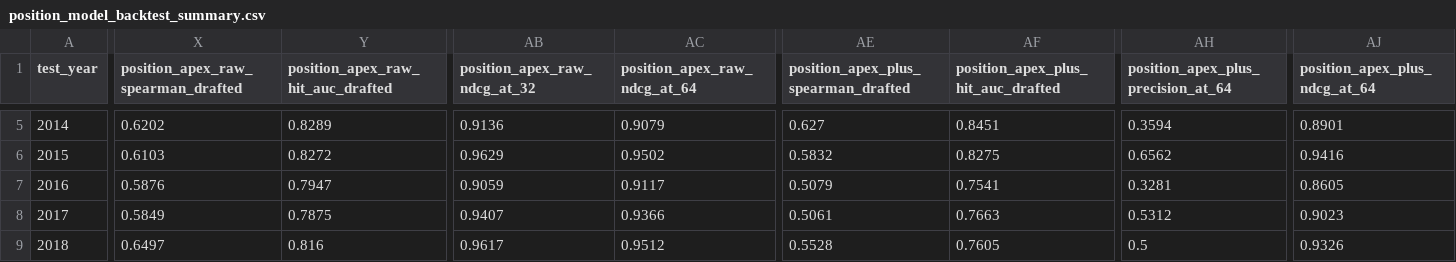
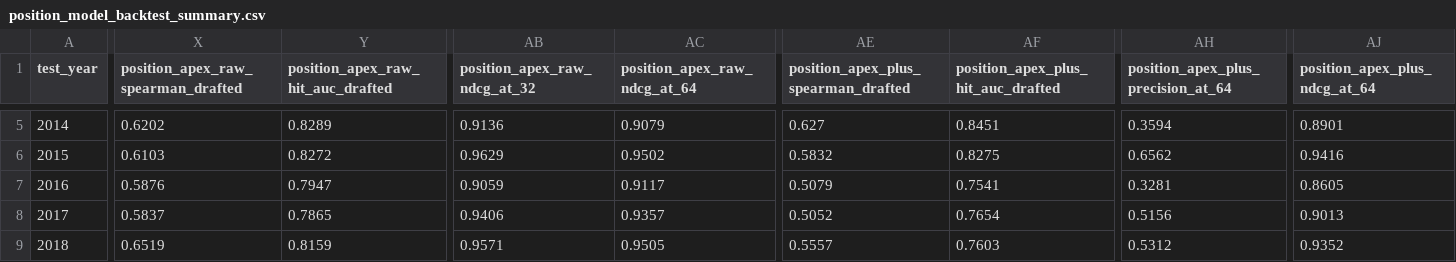
Before and after one commit to SeanPullins/NFLModel, a CSV file: reports/receiving_experiment/position_model_backtest_summary.csv, drawn as a sheet; only a part is shown, gaps mark what is left out; the diff covers the shown part only; the diff names each change by its address in the sheet, - before the commit and + after, or states it on an @@ line.

```diff
--- a/reports/receiving_experiment/position_model_backtest_summary.csv
+++ b/reports/receiving_experiment/position_model_backtest_summary.csv
-X8: 0.5849
+X8: 0.5837
-Y8: 0.7875
+Y8: 0.7865
-AB8 (position_apex_raw_ndcg_at_32): 0.9407
+AB8 (position_apex_raw_ndcg_at_32): 0.9406
-AC8 (position_apex_raw_ndcg_at_64): 0.9366
+AC8 (position_apex_raw_ndcg_at_64): 0.9357
-AE8: 0.5061
+AE8: 0.5052
-AF8: 0.7663
+AF8: 0.7654
-AH8: 0.5312
+AH8: 0.5156
-AJ8 (position_apex_plus_ndcg_at_64): 0.9023
+AJ8 (position_apex_plus_ndcg_at_64): 0.9013
-X9: 0.6497
+X9: 0.6519
-Y9: 0.816
+Y9: 0.8159
-AB9 (position_apex_raw_ndcg_at_32): 0.9617
+AB9 (position_apex_raw_ndcg_at_32): 0.9571
-AC9 (position_apex_raw_ndcg_at_64): 0.9512
+AC9 (position_apex_raw_ndcg_at_64): 0.9505
-AE9: 0.5528
+AE9: 0.5557
-AF9: 0.7605
+AF9: 0.7603
-AH9: 0.5
+AH9: 0.5312
-AJ9 (position_apex_plus_ndcg_at_64): 0.9326
+AJ9 (position_apex_plus_ndcg_at_64): 0.9352
```
Also changed, not shown: 59 edited cells elsewhere in this file, 2 other files.
